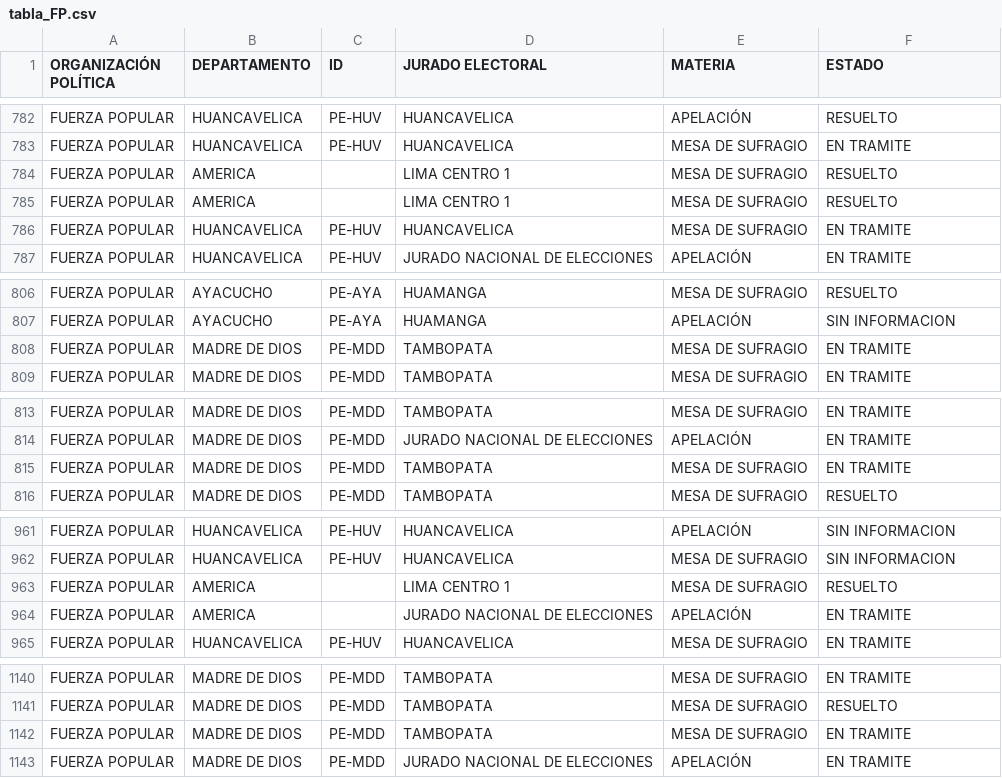
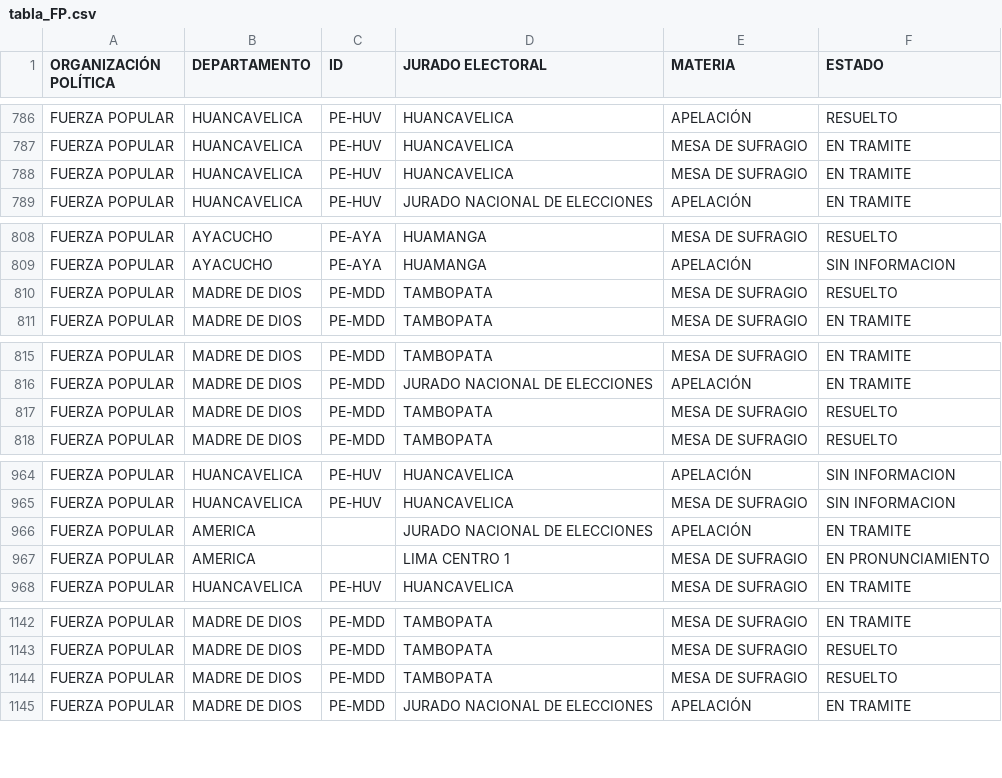
Before and after one commit to GenyLeong/nulidad_electoral, a CSV file: tabla_FP.csv, drawn as a sheet; only a part is shown, gaps mark what is left out; the diff covers the shown part only.

```diff
--- a/tabla_FP.csv
+++ b/tabla_FP.csv
@@ -783,4 +787,2 @@ FUERZA POPULAR,HUANCAVELICA,PE-HUV,HUANCAVELICA,APELACIÓN,RESUELTO
 FUERZA POPULAR,HUANCAVELICA,PE-HUV,HUANCAVELICA,MESA DE SUFRAGIO,EN TRAMITE
-FUERZA POPULAR,AMERICA,,LIMA CENTRO 1,MESA DE SUFRAGIO,RESUELTO
-FUERZA POPULAR,AMERICA,,LIMA CENTRO 1,MESA DE SUFRAGIO,RESUELTO
 FUERZA POPULAR,HUANCAVELICA,PE-HUV,HUANCAVELICA,MESA DE SUFRAGIO,EN TRAMITE
@@ -807,3 +809,3 @@ FUERZA POPULAR,AYACUCHO,PE-AYA,HUAMANGA,MESA DE SUFRAGIO,RESUELTO
 FUERZA POPULAR,AYACUCHO,PE-AYA,HUAMANGA,APELACIÓN,SIN INFORMACION
-FUERZA POPULAR,MADRE DE DIOS,PE-MDD,TAMBOPATA,MESA DE SUFRAGIO,EN TRAMITE
+FUERZA POPULAR,MADRE DE DIOS,PE-MDD,TAMBOPATA,MESA DE SUFRAGIO,RESUELTO
 FUERZA POPULAR,MADRE DE DIOS,PE-MDD,TAMBOPATA,MESA DE SUFRAGIO,EN TRAMITE
@@ -814,3 +816,3 @@ FUERZA POPULAR,MADRE DE DIOS,PE-MDD,TAMBOPATA,MESA DE SUFRAGIO,EN TRAMITE
 FUERZA POPULAR,MADRE DE DIOS,PE-MDD,JURADO NACIONAL DE ELECCIONES,APELACIÓN,EN TRAMITE
-FUERZA POPULAR,MADRE DE DIOS,PE-MDD,TAMBOPATA,MESA DE SUFRAGIO,EN TRAMITE
+FUERZA POPULAR,MADRE DE DIOS,PE-MDD,TAMBOPATA,MESA DE SUFRAGIO,RESUELTO
 FUERZA POPULAR,MADRE DE DIOS,PE-MDD,TAMBOPATA,MESA DE SUFRAGIO,RESUELTO
@@ -962,4 +965,4 @@ FUERZA POPULAR,HUANCAVELICA,PE-HUV,HUANCAVELICA,APELACIÓN,SIN INFORMACION
 FUERZA POPULAR,HUANCAVELICA,PE-HUV,HUANCAVELICA,MESA DE SUFRAGIO,SIN INFORMACION
-FUERZA POPULAR,AMERICA,,LIMA CENTRO 1,MESA DE SUFRAGIO,RESUELTO
 FUERZA POPULAR,AMERICA,,JURADO NACIONAL DE ELECCIONES,APELACIÓN,EN TRAMITE
+FUERZA POPULAR,AMERICA,,LIMA CENTRO 1,MESA DE SUFRAGIO,EN PRONUNCIAMIENTO
 FUERZA POPULAR,HUANCAVELICA,PE-HUV,HUANCAVELICA,MESA DE SUFRAGIO,EN TRAMITE
@@ -1141,3 +1143,3 @@ FUERZA POPULAR,MADRE DE DIOS,PE-MDD,TAMBOPATA,MESA DE SUFRAGIO,EN TRAMITE
 FUERZA POPULAR,MADRE DE DIOS,PE-MDD,TAMBOPATA,MESA DE SUFRAGIO,RESUELTO
-FUERZA POPULAR,MADRE DE DIOS,PE-MDD,TAMBOPATA,MESA DE SUFRAGIO,EN TRAMITE
+FUERZA POPULAR,MADRE DE DIOS,PE-MDD,TAMBOPATA,MESA DE SUFRAGIO,RESUELTO
 FUERZA POPULAR,MADRE DE DIOS,PE-MDD,JURADO NACIONAL DE ELECCIONES,APELACIÓN,EN TRAMITE
```
Also changed, not shown: 13 added rows, 11 removed rows and 1 edited cell elsewhere in this file, resultado_total.csv, tabla_mapa_FP.csv.
